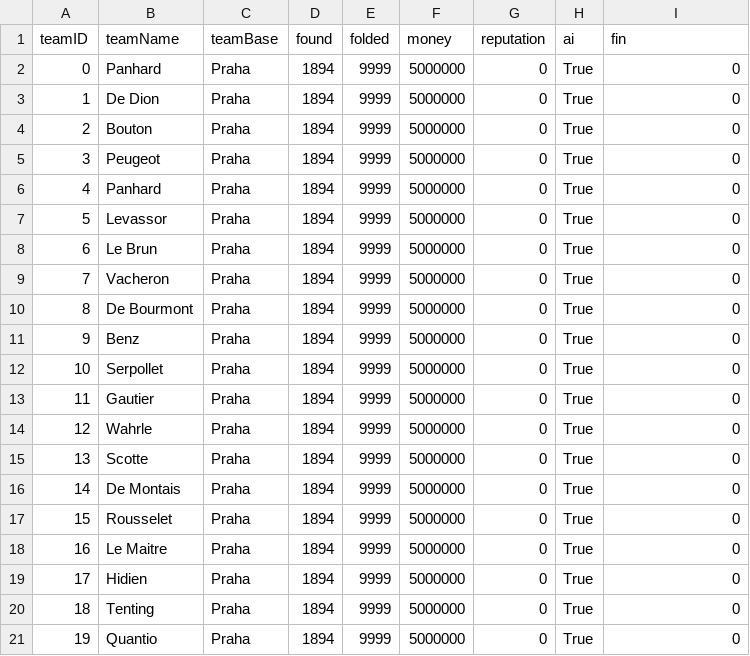
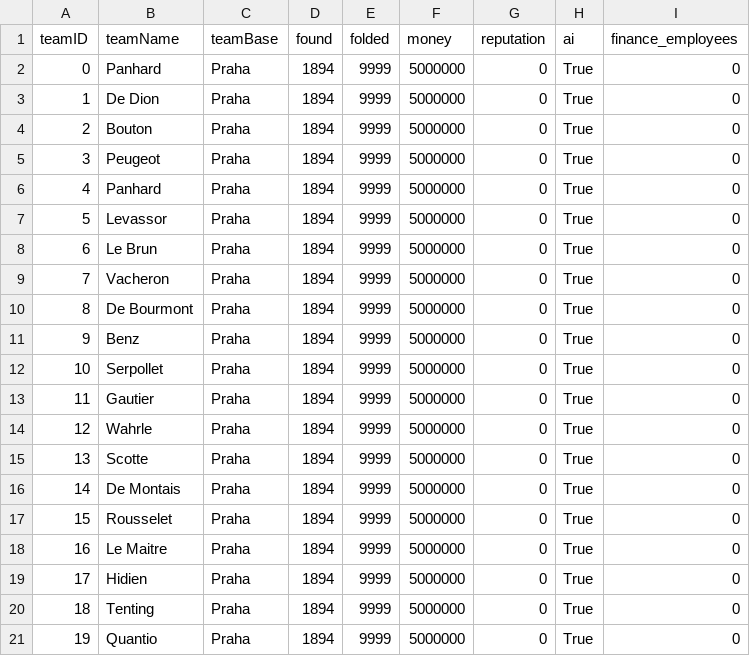
Before and after one commit to scirafra/historical-racing-manager, a CSV file: src/my_data/teams.csv, drawn as a sheet.

```diff
--- a/src/my_data/teams.csv
+++ b/src/my_data/teams.csv
@@ -1,2 +1,2 @@
-teamID,teamName,teamBase,found,folded,money,reputation,ai,fin
+teamID,teamName,teamBase,found,folded,money,reputation,ai,finance_employees
 0,Panhard,Praha,1894,9999,5000000,0,True,0
```
Also changed, not shown: 5 other files.
